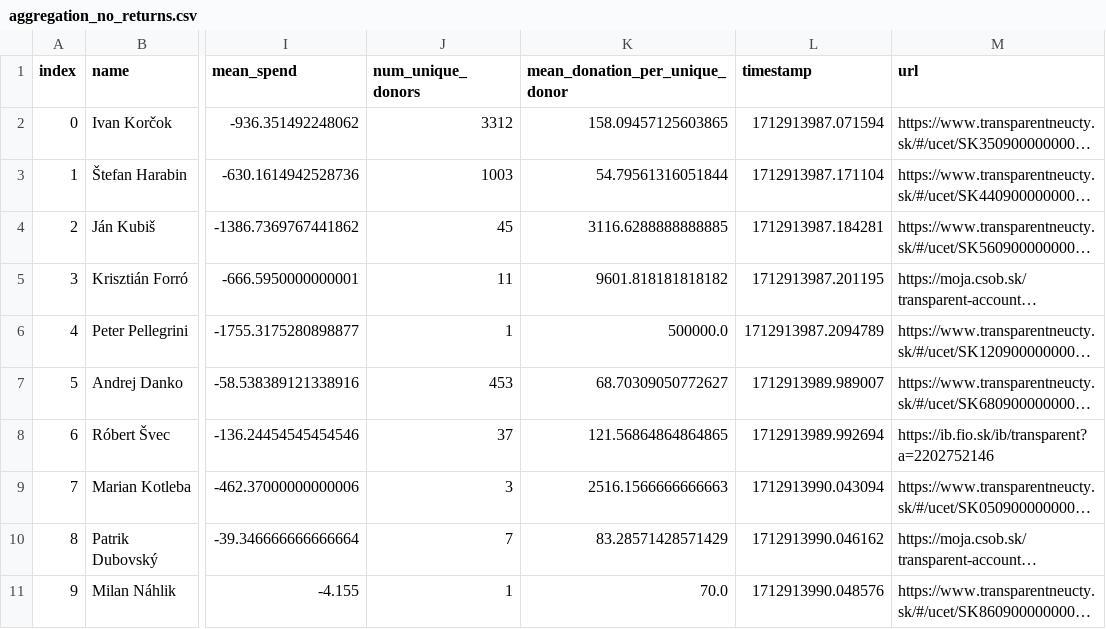
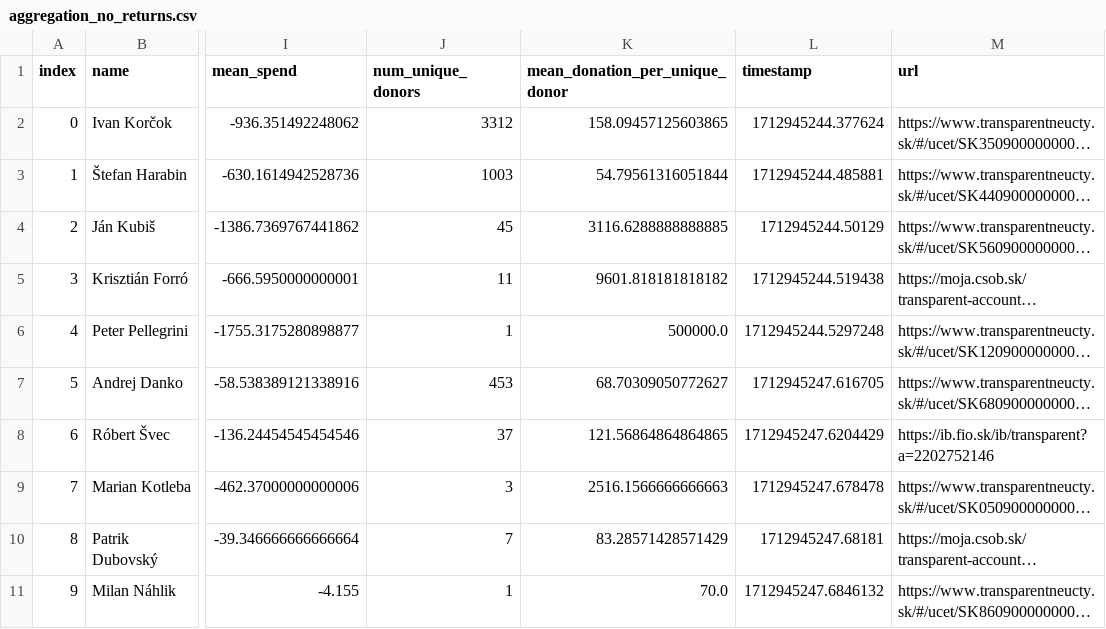
Before and after one commit to matusv/presidential-elections-slovakia-2024, a CSV file: aggregation_no_returns.csv, drawn as a sheet; only a part is shown, gaps mark what is left out; long unchanged cells end in …; the diff names each change by its address in the sheet, - before the commit and + after, or states it on an @@ line.

Commit message:
70

```diff
--- a/aggregation_no_returns.csv
+++ b/aggregation_no_returns.csv
-L2 (timestamp): 1712913987.071594
+L2 (timestamp): 1712945244.377624
-L3 (timestamp): 1712913987.171104
+L3 (timestamp): 1712945244.485881
-L4 (timestamp): 1712913987.184281
+L4 (timestamp): 1712945244.50129
-L5 (timestamp): 1712913987.201195
+L5 (timestamp): 1712945244.519438
-L6 (timestamp): 1712913987.2094789
+L6 (timestamp): 1712945244.5297248
-L7 (timestamp): 1712913989.989007
+L7 (timestamp): 1712945247.616705
-L8 (timestamp): 1712913989.992694
+L8 (timestamp): 1712945247.6204429
-L9 (timestamp): 1712913990.043094
+L9 (timestamp): 1712945247.678478
-L10 (timestamp): 1712913990.046162
+L10 (timestamp): 1712945247.68181
-L11 (timestamp): 1712913990.048576
+L11 (timestamp): 1712945247.6846132
```
